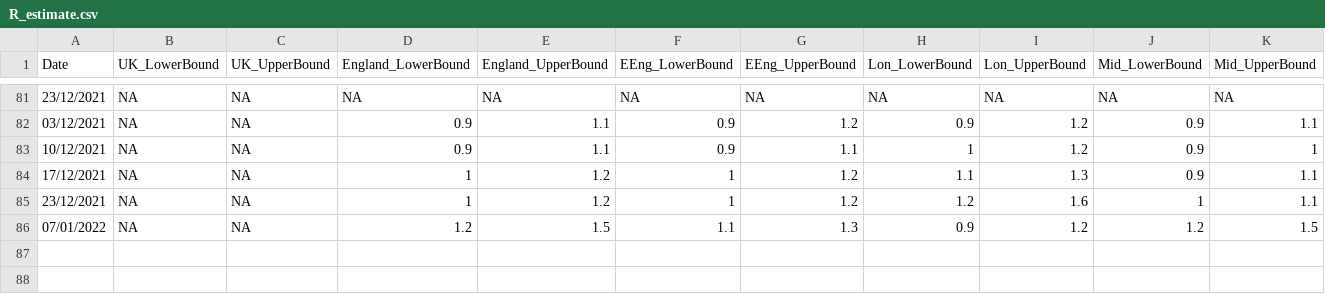
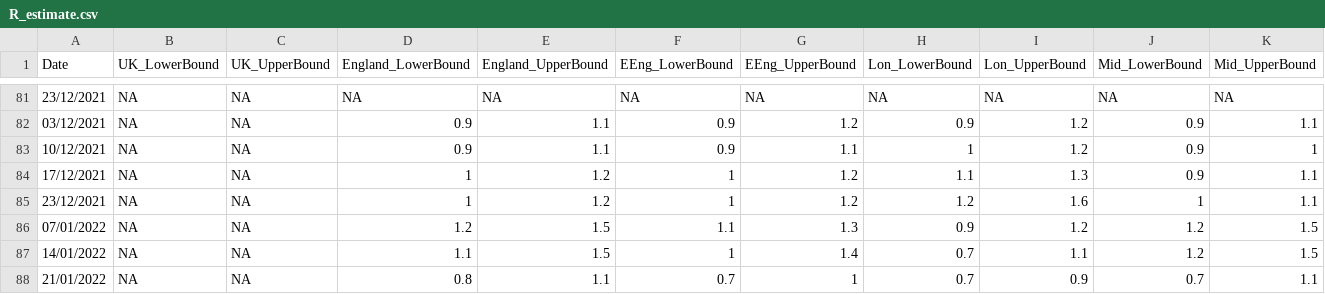
Before and after one commit to gjackland/WSS, a CSV file: data/R_estimate.csv, drawn as a sheet; only a part is shown, gaps mark what is left out; rows hold the shown columns only; the diff names each change by its address in the sheet, - before the commit and + after, or states it on an @@ line.

Commit message:
R estimates for 14th and 21st of Jan.

```diff
--- a/data/R_estimate.csv
+++ b/data/R_estimate.csv
+row 87: 14/01/2022 | NA | NA | 1.1 | 1.5 | 1 | 1.4 | 0.7 | 1.1 | 1.2 | 1.5
+row 88: 21/01/2022 | NA | NA | 0.8 | 1.1 | 0.7 | 1 | 0.7 | 0.9 | 0.7 | 1.1
```
